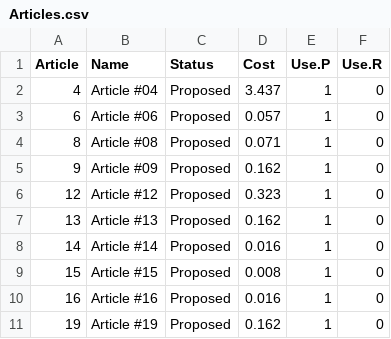
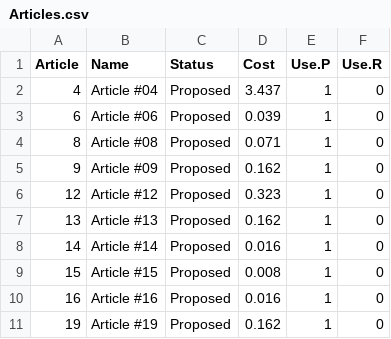
Before and after one commit to jonathancummings/TM_TaxCalc, a CSV file: Articles.csv, drawn as a sheet.

Commit message:
Article was ammended

```diff
--- a/Articles.csv
+++ b/Articles.csv
@@ -2,3 +2,3 @@ Article,Name,Status,Cost,Use.P,Use.R
 4,Article #04,Proposed,3.437,1,0
-6,Article #06,Proposed,0.057,1,0
+6,Article #06,Proposed,0.039,1,0
 8,Article #08,Proposed,0.071,1,0
```
